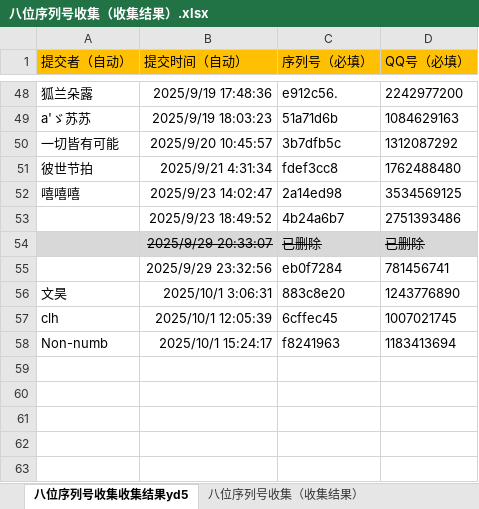
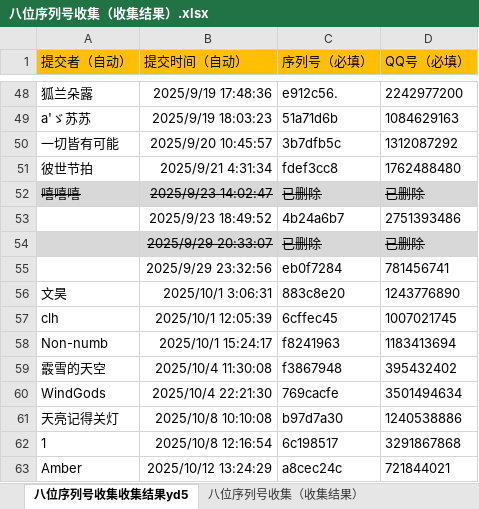
Before and after one commit to tonzy-su/DeviceCheck_data, an Excel workbook: data/八位序列号收集（收集结果）.xlsx, sheet 八位序列号收集收集结果yd5, drawn as a sheet; only a part is shown, gaps mark what is left out; values as stored, in another font and other column widths than the file's, no borders; the diff names each change by its address in the sheet, - before the commit and + after, or states it on an @@ line.

Commit message:
Add files via upload

```diff
--- a/data/八位序列号收集（收集结果）.xlsx (sheet 八位序列号收集收集结果yd5)
+++ b/data/八位序列号收集（收集结果）.xlsx (sheet 八位序列号收集收集结果yd5)
@@ A52:D52 fill: none → #D8D8D8, strikethrough: off → on @@
-C52 (序列号（必填）): 2a14ed98
+C52 (序列号（必填）): 已删除
-D52 (QQ号（必填）): 3534569125
+D52 (QQ号（必填）): 已删除
+row 59: 霰雪的天空 | 2025/10/4 11:30:08 | f3867948 | 395432402
+row 60: WindGods | 2025/10/4 22:21:30 | 769cacfe | 3501494634
+row 61: 天亮记得关灯 | 2025/10/8 10:10:08 | b97d7a30 | 1240538886
+row 62: 1 | 2025/10/8 12:16:54 | 6c198517 | 3291867868
+row 63: Amber | 2025/10/12 13:24:29 | a8cec24c | 721844021
```
